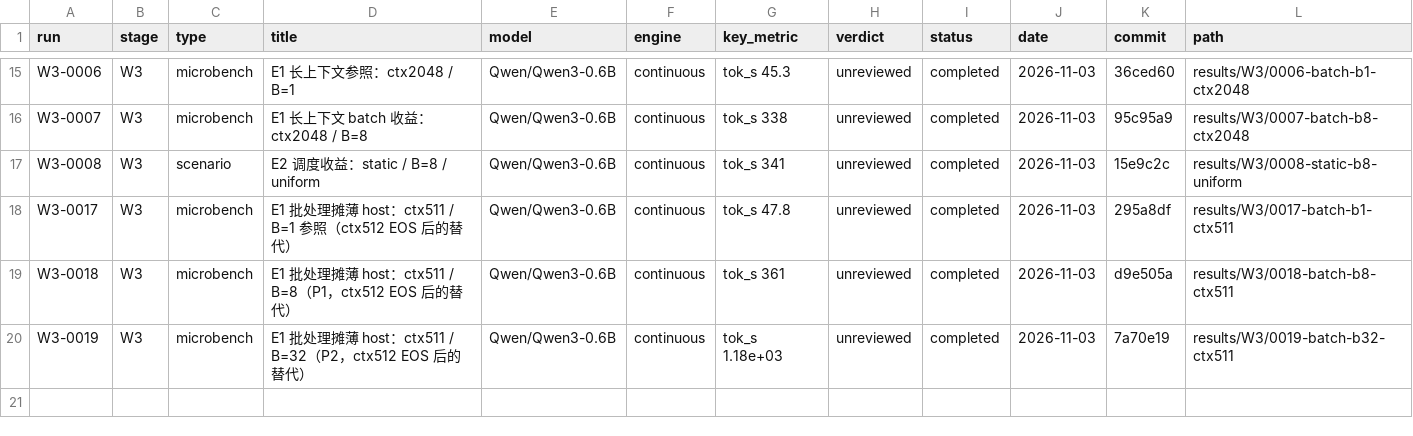
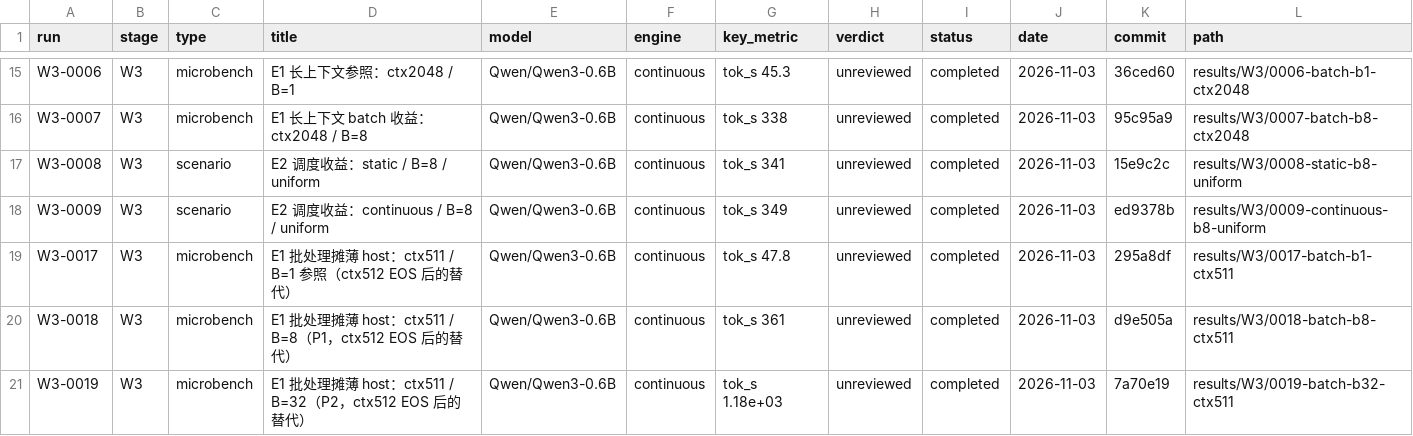
Before and after one commit to RAIN-LOJK/llm-serving, a CSV file: results/index.csv, drawn as a sheet; only a part is shown, gaps mark what is left out.

Commit message:
results(W3): W3-0009 E2 continuous B=8 uniform

```diff
--- a/results/index.csv
+++ b/results/index.csv
@@ -17,2 +17,3 @@ W3-0007,W3,microbench,E1 长上下文 batch 收益：ctx2048 / B=8,Qwen/Qwen3-0.
 W3-0008,W3,scenario,E2 调度收益：static / B=8 / uniform,Qwen/Qwen3-0.6B,continuous,tok_s 341,unreviewed,completed,2026-11-03,15e9c2c,results/W3/0008-static-b8-uniform
+W3-0009,W3,scenario,E2 调度收益：continuous / B=8 / uniform,Qwen/Qwen3-0.6B,continuous,tok_s 349,unreviewed,completed,2026-11-03,ed9378b,results/W3/0009-continuous-b8-uniform
 W3-0017,W3,microbench,E1 批处理摊薄 host：ctx511 / B=1 参照（ctx512 EOS 后的替代）,Qwen/Qwen3-0.6B,continuous,tok_s 47.8,unreviewed,completed,2026-11-03,295a8df,results/W3/0017-batch-b1-ctx511
```
Also changed, not shown: 10 other files.
